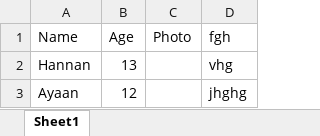
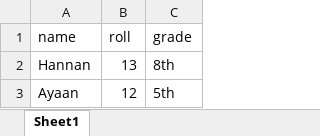
Before and after one commit to AbdulHannan08128/bms-urpash, an Excel workbook: public/example.xlsx, sheet Sheet1, drawn as a sheet; values as stored, in another font and other column widths than the file's, no borders; charts and pictures not drawn; removed rows and columns are numbered as before the commit, all else as after; the diff names each change by its address in the sheet, - before the commit and + after, or states it on an @@ line.

```diff
--- a/public/example.xlsx (sheet Sheet1)
+++ b/public/example.xlsx (sheet Sheet1)
-column C, empty
-column D, rows 2-3: vhg | jhghg
+column C, rows 2-3: 8th | 5th
-row 1: Name | Age | Photo | fgh
+row 1: name | roll | grade
```
Also changed, not shown: charts or pictures, 9 other files.
